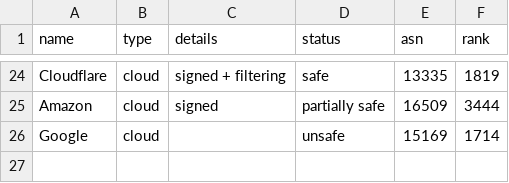
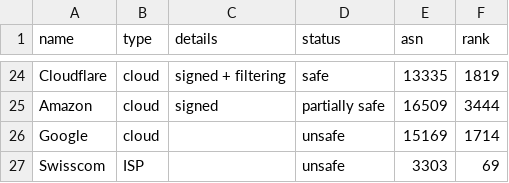
Before and after one commit to cloudflare/isbgpsafeyet.com, a CSV file: data/operators.csv, drawn as a sheet; only a part is shown, gaps mark what is left out; the diff names each change by its address in the sheet, - before the commit and + after, or states it on an @@ line.

Commit message:
add Swisscom ISP (AS3303) to the operators list

```diff
--- a/data/operators.csv
+++ b/data/operators.csv
+row 27: Swisscom | ISP |  | unsafe | 3303 | 69
```
